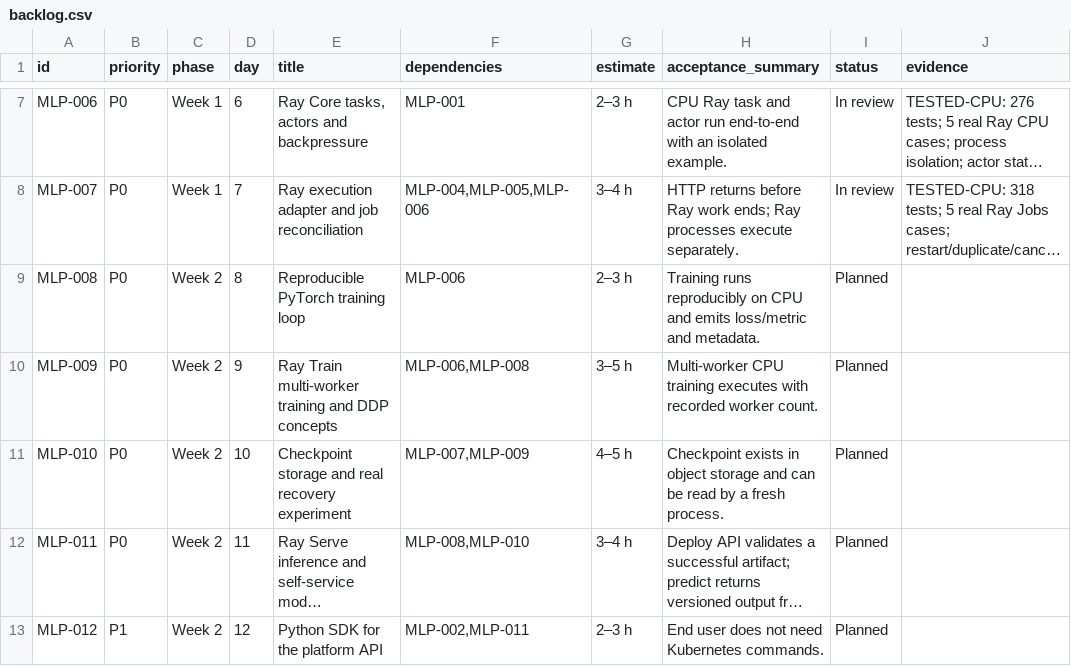
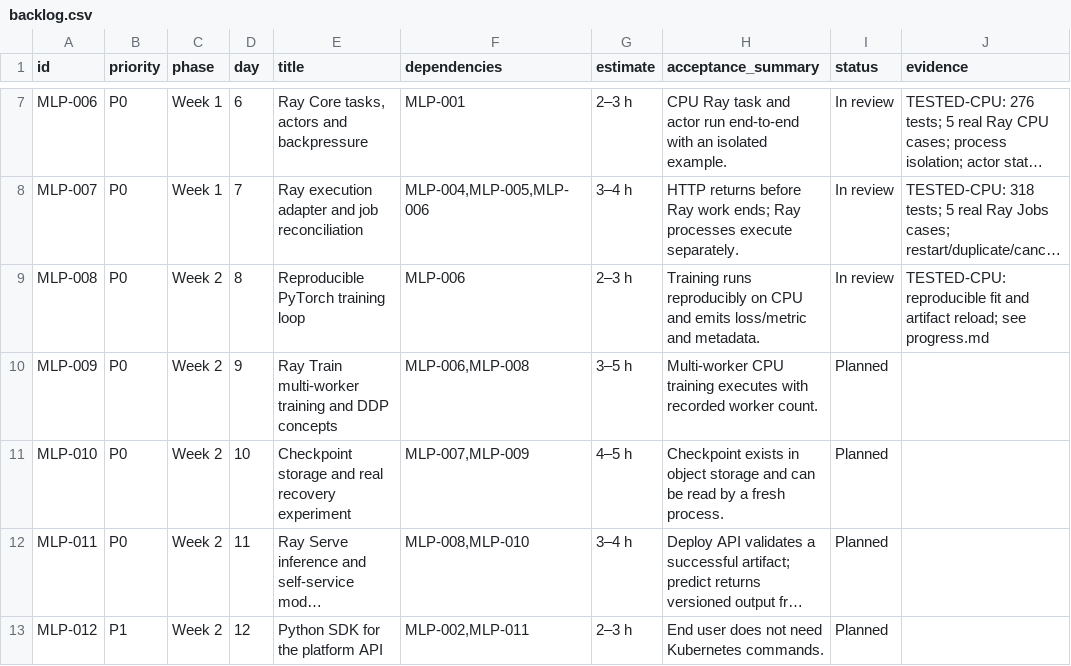
Before and after one commit to OmniMechanica/kusanagi-nerv, a CSV file: docs/03-planning/backlog.csv, drawn as a sheet; only a part is shown, gaps mark what is left out; long unchanged cells end in …; the diff names each change by its address in the sheet, - before the commit and + after, or states it on an @@ line.

Commit message:
feat(MLP-008): add reproducible CPU PyTorch training

```diff
--- a/docs/03-planning/backlog.csv
+++ b/docs/03-planning/backlog.csv
-I9 (status): Planned
+I9 (status): In review
-J9 (evidence): (empty)
+J9 (evidence): TESTED-CPU: reproducible fit and artifact reload; see progress.md
```
Also changed, not shown: 19 other files.
